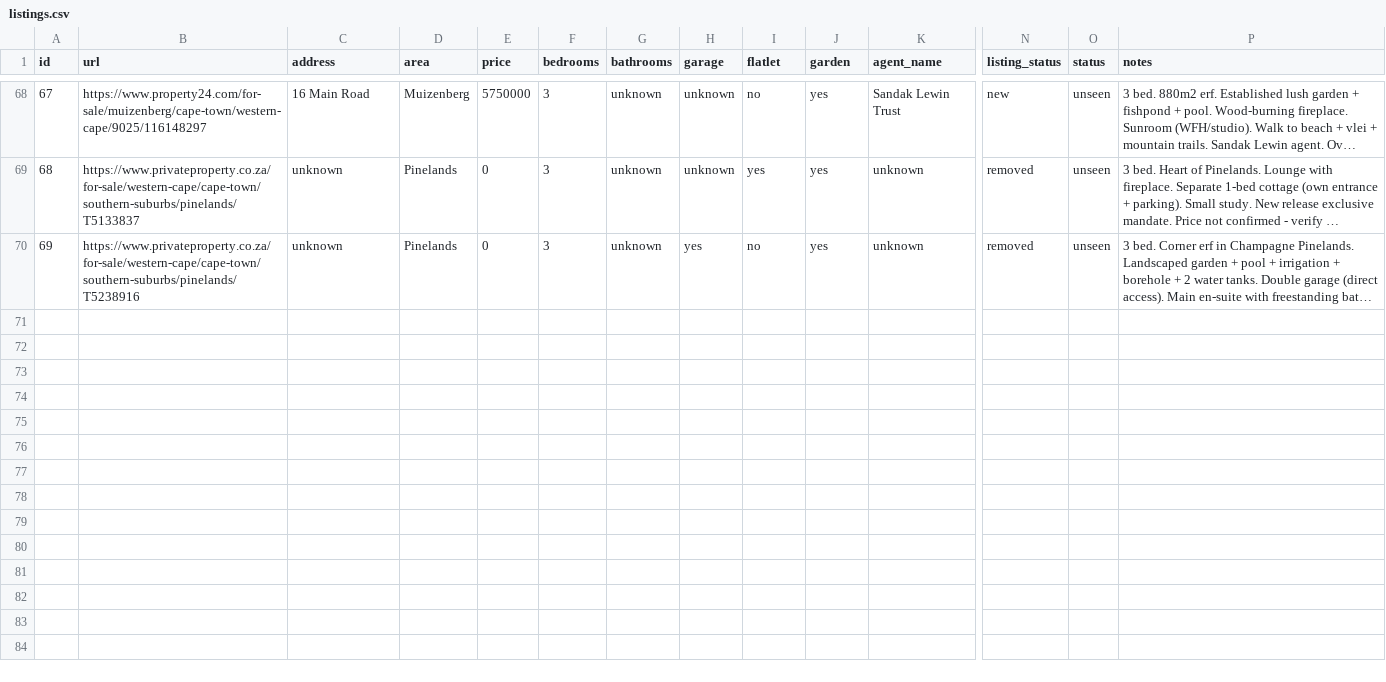
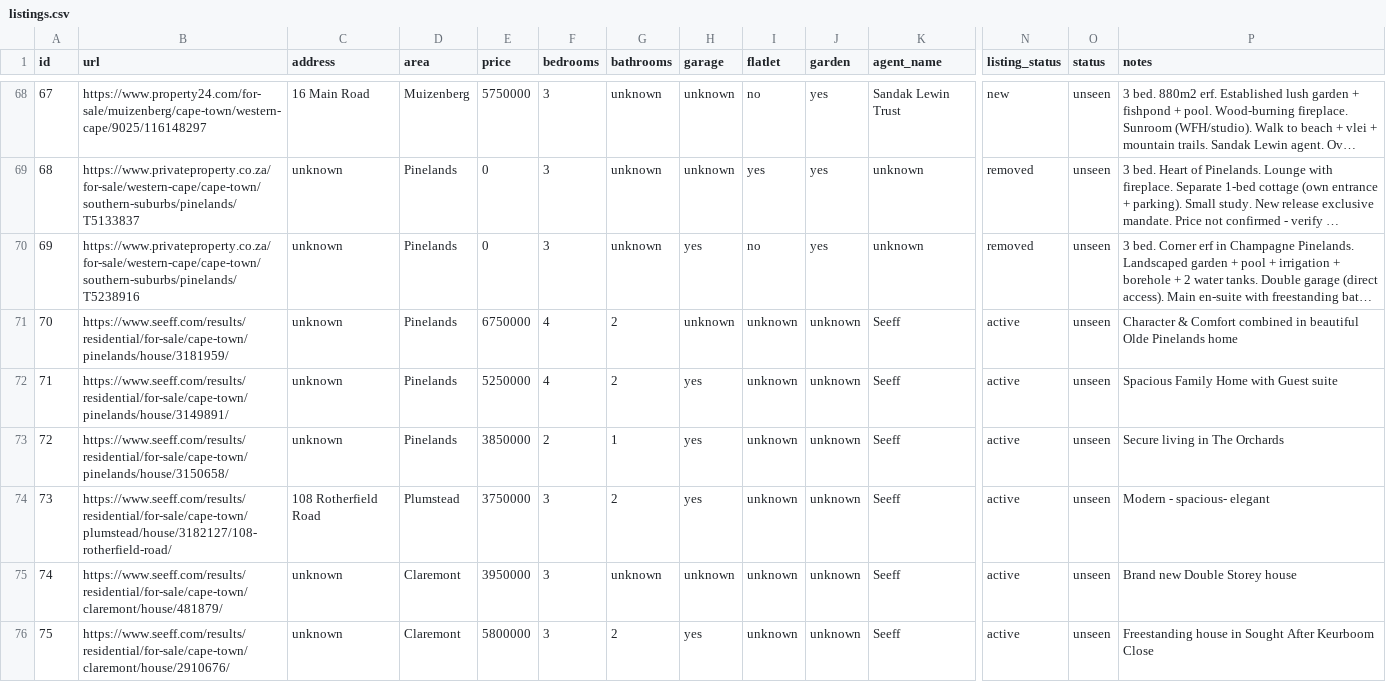
Before and after one commit to system123/house-search, a CSV file: listings.csv, drawn as a sheet; only a part is shown, gaps mark what is left out; long unchanged cells end in …; rows hold the shown columns only; the diff covers the shown part only; the diff names each change by its address in the sheet, - before the commit and + after, or states it on an @@ line.

```diff
--- a/listings.csv
+++ b/listings.csv
+row 71: 70 | https://www.seeff.com/results/residential/for-sale/cape-town/pinelands/house/3181959/ | unknown | Pinelands | 6750000 | 4 | 2 | unknown | unknown | unknown | Seeff | active | unseen | Character & Comfort combined in beautiful Olde Pinelands home
+row 72: 71 | https://www.seeff.com/results/residential/for-sale/cape-town/pinelands/house/3149891/ | unknown | Pinelands | 5250000 | 4 | 2 | yes | unknown | unknown | Seeff | active | unseen | Spacious Family Home with Guest suite
+row 73: 72 | https://www.seeff.com/results/residential/for-sale/cape-town/pinelands/house/3150658/ | unknown | Pinelands | 3850000 | 2 | 1 | yes | unknown | unknown | Seeff | active | unseen | Secure living in The Orchards
+row 74: 73 | https://www.seeff.com/results/residential/for-sale/cape-town/plumstead/house/3182127/108-rotherfield-road/ | 108 Rotherfield Road | Plumstead | 3750000 | 3 | 2 | yes | unknown | unknown | Seeff | active | unseen | Modern - spacious- elegant
+row 75: 74 | https://www.seeff.com/results/residential/for-sale/cape-town/claremont/house/481879/ | unknown | Claremont | 3950000 | 3 | unknown | unknown | unknown | unknown | Seeff | active | unseen | Brand new Double Storey house
+row 76: 75 | https://www.seeff.com/results/residential/for-sale/cape-town/claremont/house/2910676/ | unknown | Claremont | 5800000 | 3 | 2 | yes | unknown | unknown | Seeff | active | unseen | Freestanding house in Sought After Keurboom Close
```
Also changed, not shown: 5 added rows and 4 edited cells elsewhere in this file.
